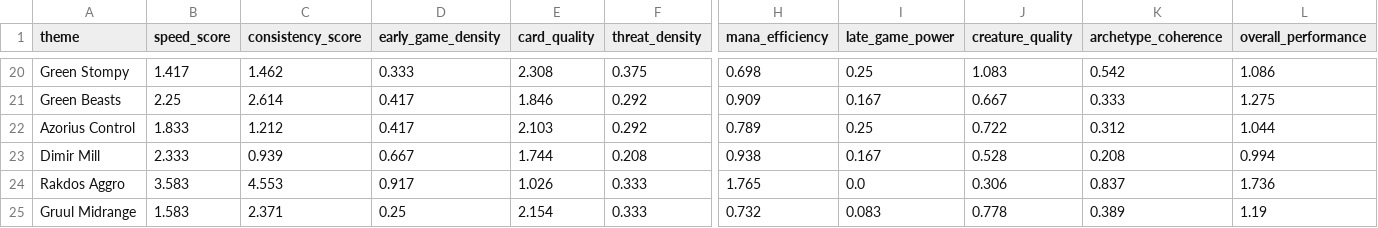
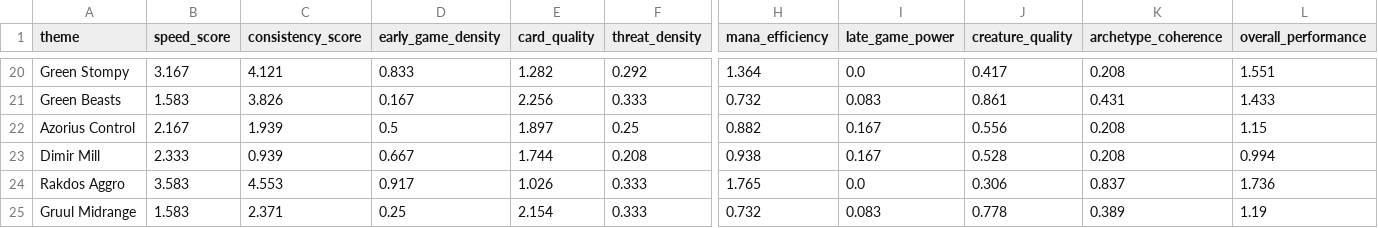
Before and after one commit to vanonselenp/magic-jumpstart, a CSV file: output/deck_performance_analysis.csv, drawn as a sheet; only a part is shown, gaps mark what is left out; the diff covers the shown part only; the diff names each change by its address in the sheet, - before the commit and + after, or states it on an @@ line.

```diff
--- a/output/deck_performance_analysis.csv
+++ b/output/deck_performance_analysis.csv
-B20 (speed_score): 1.417
+B20 (speed_score): 3.167
-C20 (consistency_score): 1.462
+C20 (consistency_score): 4.121
-D20 (early_game_density): 0.333
+D20 (early_game_density): 0.833
-E20 (card_quality): 2.308
+E20 (card_quality): 1.282
-F20 (threat_density): 0.375
+F20 (threat_density): 0.292
-H20 (mana_efficiency): 0.698
+H20 (mana_efficiency): 1.364
-I20 (late_game_power): 0.25
+I20 (late_game_power): 0.0
-J20 (creature_quality): 1.083
+J20 (creature_quality): 0.417
-K20 (archetype_coherence): 0.542
+K20 (archetype_coherence): 0.208
-L20 (overall_performance): 1.086
+L20 (overall_performance): 1.551
-B21 (speed_score): 2.25
+B21 (speed_score): 1.583
-C21 (consistency_score): 2.614
+C21 (consistency_score): 3.826
-D21 (early_game_density): 0.417
+D21 (early_game_density): 0.167
-E21 (card_quality): 1.846
+E21 (card_quality): 2.256
-F21 (threat_density): 0.292
+F21 (threat_density): 0.333
-H21 (mana_efficiency): 0.909
+H21 (mana_efficiency): 0.732
-I21 (late_game_power): 0.167
+I21 (late_game_power): 0.083
-J21 (creature_quality): 0.667
+J21 (creature_quality): 0.861
-K21 (archetype_coherence): 0.333
+K21 (archetype_coherence): 0.431
-L21 (overall_performance): 1.275
+L21 (overall_performance): 1.433
-B22 (speed_score): 1.833
+B22 (speed_score): 2.167
-C22 (consistency_score): 1.212
+C22 (consistency_score): 1.939
-D22 (early_game_density): 0.417
+D22 (early_game_density): 0.5
-E22 (card_quality): 2.103
+E22 (card_quality): 1.897
-F22 (threat_density): 0.292
+F22 (threat_density): 0.25
-H22 (mana_efficiency): 0.789
+H22 (mana_efficiency): 0.882
-I22 (late_game_power): 0.25
+I22 (late_game_power): 0.167
-J22 (creature_quality): 0.722
+J22 (creature_quality): 0.556
-K22 (archetype_coherence): 0.312
+K22 (archetype_coherence): 0.208
-L22 (overall_performance): 1.044
+L22 (overall_performance): 1.15
```
Also changed, not shown: 66 edited cells elsewhere in this file, output/jumpstart_decks.csv, 5 other files.
